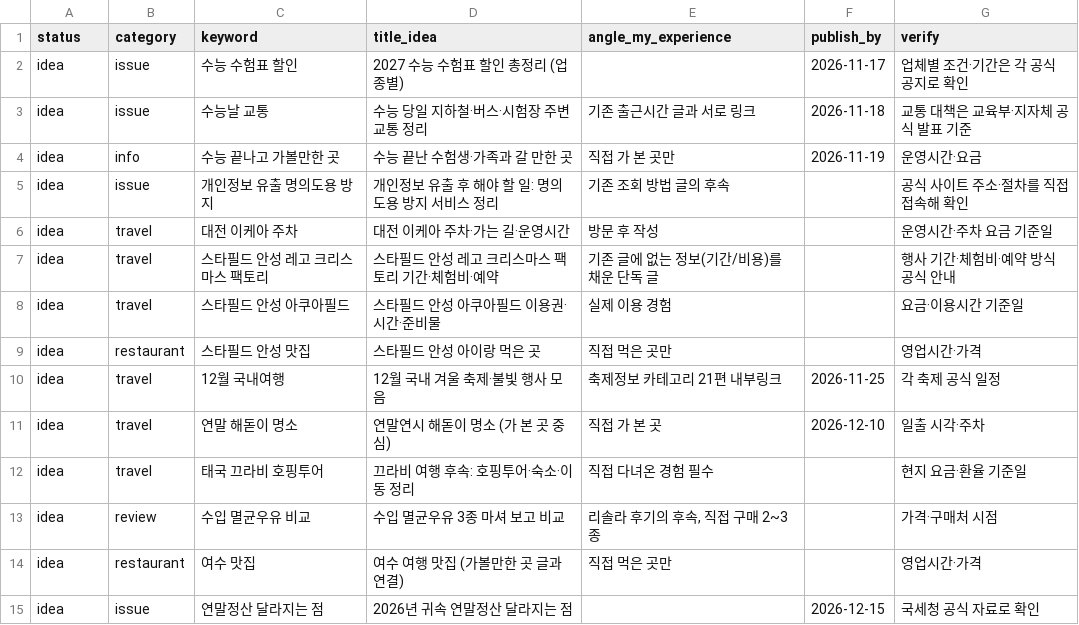
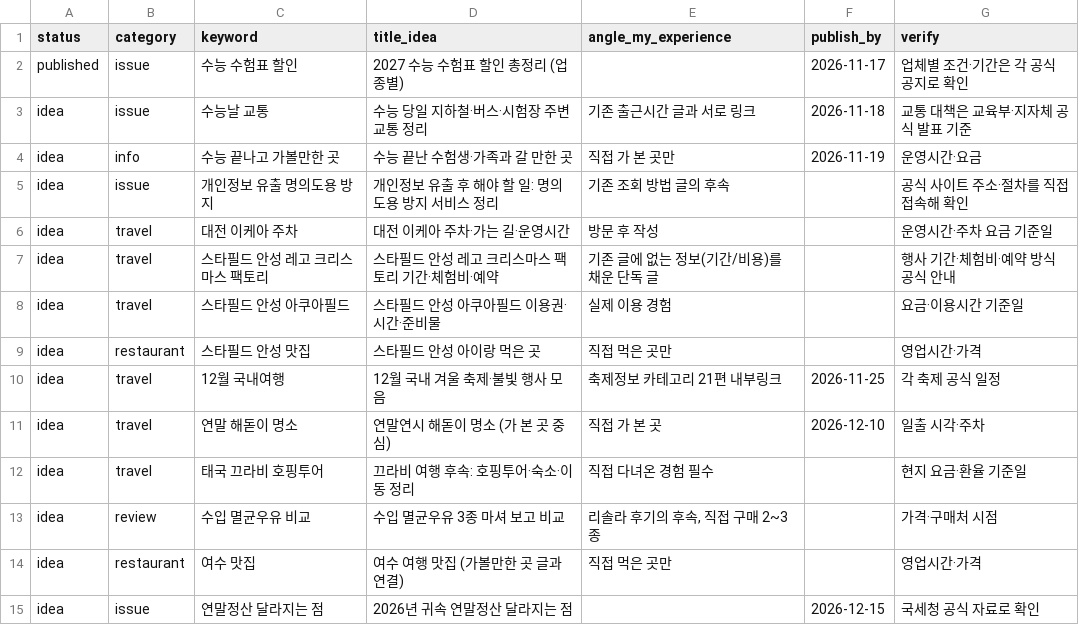
Before and after one commit to jink0206/-, a CSV file: blog-kit/topics.csv, drawn as a sheet.

```diff
--- a/blog-kit/topics.csv
+++ b/blog-kit/topics.csv
@@ -1,3 +1,3 @@
 status,category,keyword,title_idea,angle_my_experience,publish_by,verify
-idea,issue,수능 수험표 할인,2027 수능 수험표 할인 총정리 (업종별),,2026-11-17,업체별 조건·기간은 각 공식 공지로 확인
+published,issue,수능 수험표 할인,2027 수능 수험표 할인 총정리 (업종별),,2026-11-17,업체별 조건·기간은 각 공식 공지로 확인
 idea,issue,수능날 교통,수능 당일 지하철·버스·시험장 주변 교통 정리,기존 출근시간 글과 서로 링크,2026-11-18,교통 대책은 교육부·지자체 공식 발표 기준
```
